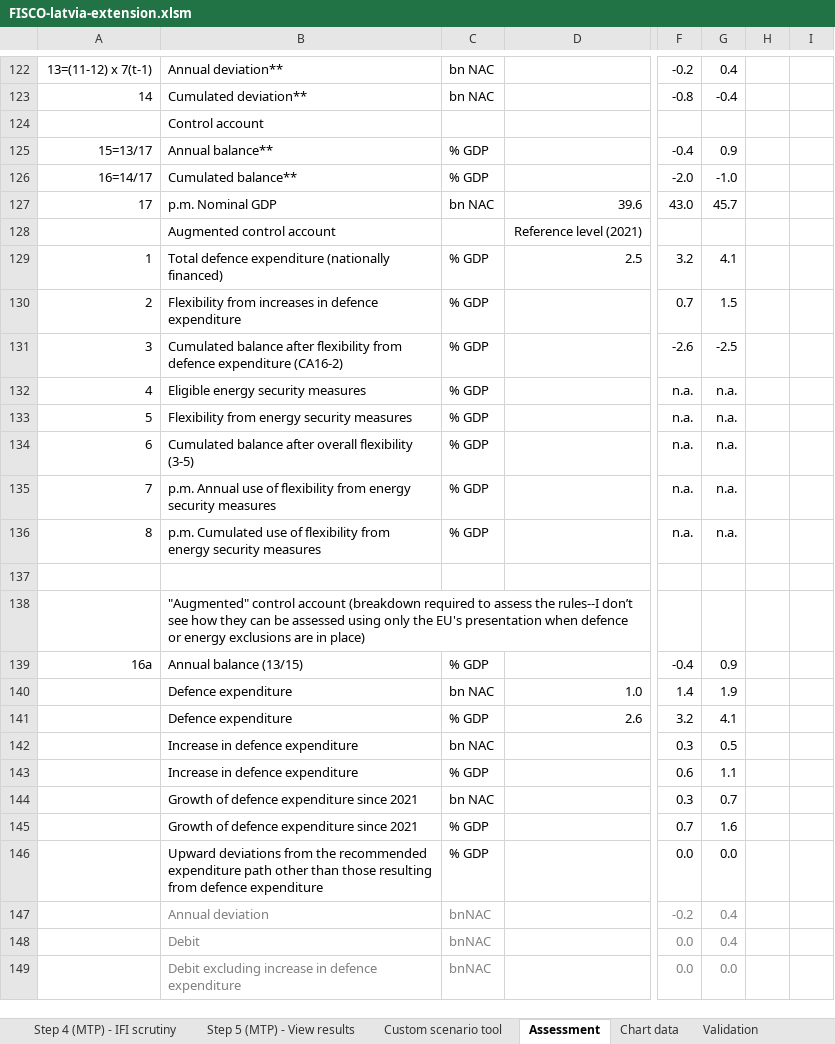
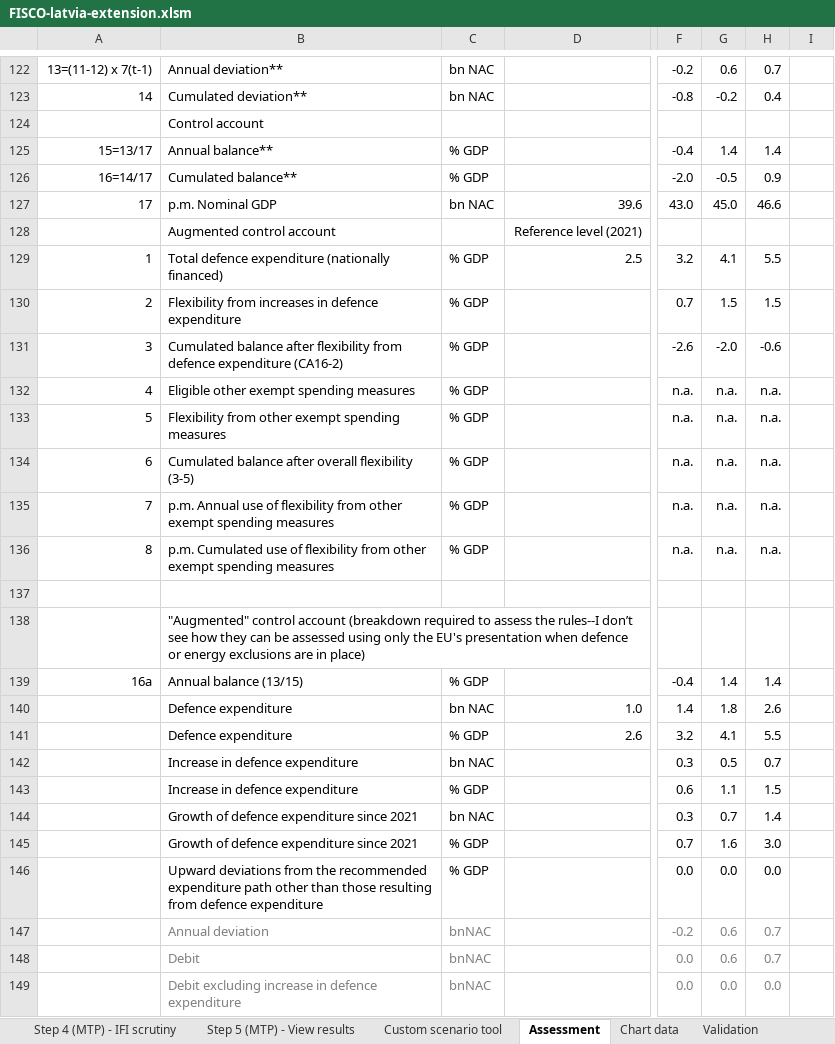
Before and after one commit to GitScotty/fisco-site, an Excel workbook: src/assets/downloads/FISCO-latvia-extension.xlsm, sheet Assessment, drawn as a sheet; only a part is shown, gaps mark what is left out; values as stored, in another font and other column widths than the file's, no borders; conditional formats not drawn; the diff covers the shown part only; the diff names each change by its address in the sheet, - before the commit and + after, or states it on an @@ line.

```diff
--- a/src/assets/downloads/FISCO-latvia-extension.xlsm (sheet Assessment)
+++ b/src/assets/downloads/FISCO-latvia-extension.xlsm (sheet Assessment)
-G122: 0.4
+G122: 0.6
-H122: (empty)
+H122: 0.7
-G123: -0.4
+G123: -0.2
-H123: (empty)
+H123: 0.4
-G125: 0.9
+G125: 1.4
-H125: (empty)
+H125: 1.4
-G126: -1.0
+G126: -0.5
-H126: (empty)
+H126: 0.9
-G127: 45.7
+G127: 45.0
-H127: (empty)
+H127: 46.6
-H129: (empty)
+H129: 5.5
-H130: (empty)
+H130: 1.5
-G131: -2.5
+G131: -2.0
-H131: (empty)
+H131: -0.6
-B132: Eligible energy security measures
+B132: Eligible other exempt spending measures
-H132:H136: (empty)
+H132:H136: n.a.
-B133: Flexibility from energy security measures
+B133: Flexibility from other exempt spending measures
-B135: …flexibility from energy security measures
+B135: …flexibility from other exempt spending measures
-B136: …flexibility from energy security measures
+B136: …flexibility from other exempt spending measures
-G139: 0.9
+G139: 1.4
-H139: (empty)
+H139: 1.4
-G140: 1.9
+G140: 1.8
-H140: (empty)
+H140: 2.6
-H141: (empty)
+H141: 5.5
-H142: (empty)
+H142: 0.7
-H143: (empty)
+H143: 1.5
-H144: (empty)
+H144: 1.4
-H145: (empty)
+H145: 3.0
-H146: (empty)
+H146: 0.0
-G147:G148: 0.4
+G147:G148: 0.6
-H147:H148: (empty)
+H147:H148: 0.7
-H149: (empty)
+H149: 0.0
```
Also changed, not shown: 1 added row, 1 removed row and 95 edited cells elsewhere in this sheet, sheet Step 3 (IMPL) - Enter outlook, sheet Step 4 (IMPL) - View results, sheet Chart data, sheet Step 1 - Set global parameters, sheet Custom scenario tool, sheet Validation, 1 more sheet, formulas that keep their value, charts or pictures, 1 other file.
